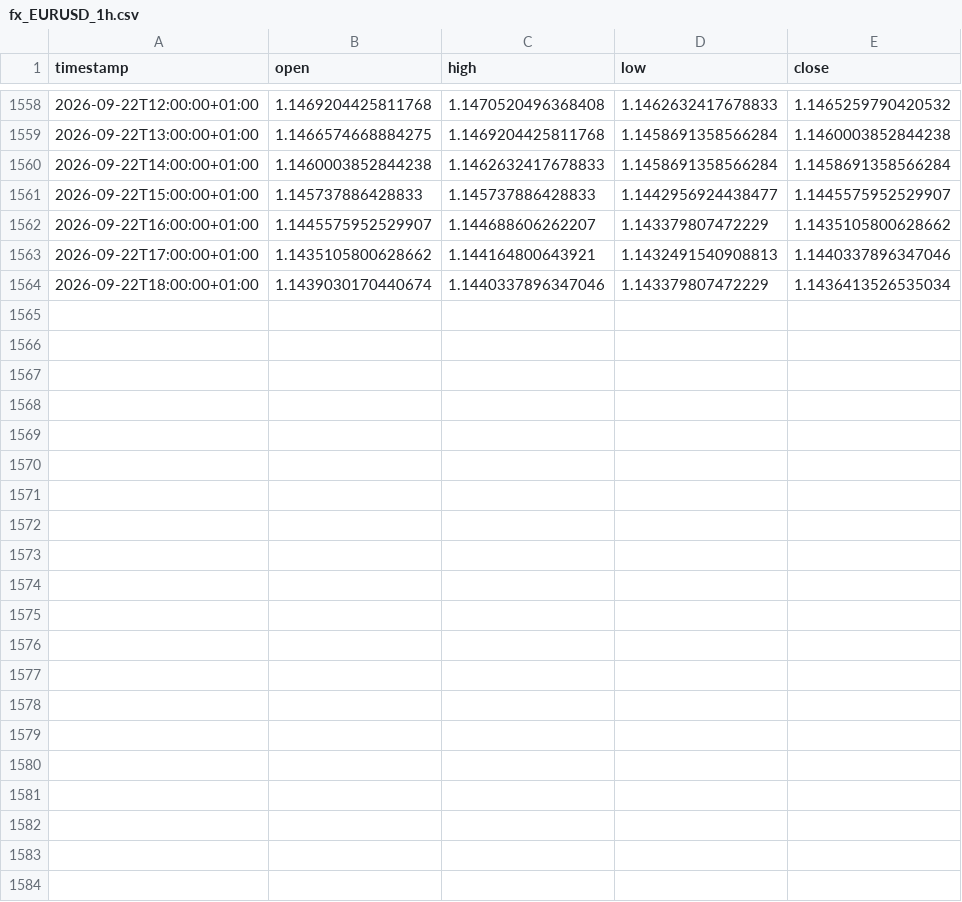
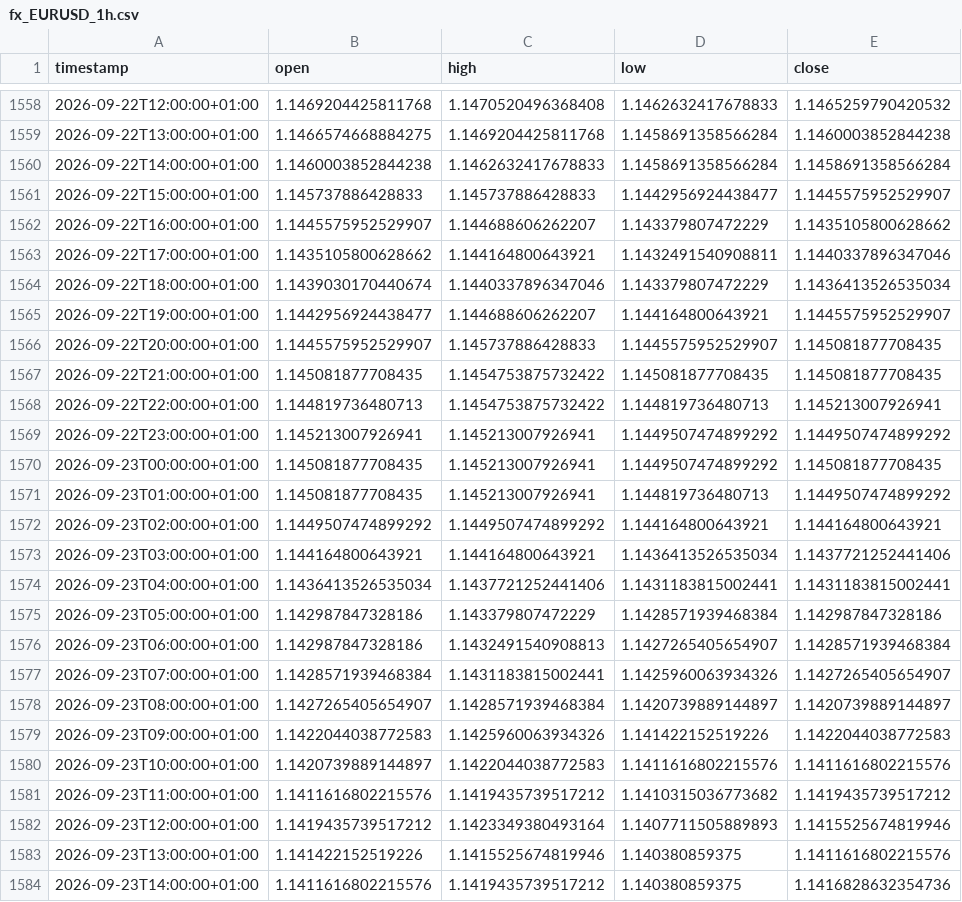
Before and after one commit to daniel17857-web/tide-paper-trader, a CSV file: data/fx_EURUSD_1h.csv, drawn as a sheet; only a part is shown, gaps mark what is left out.

```diff
--- a/data/fx_EURUSD_1h.csv
+++ b/data/fx_EURUSD_1h.csv
@@ -1562,3 +1562,23 @@ timestamp,open,high,low,close
 2026-09-22T16:00:00+01:00,1.1445575952529907,1.144688606262207,1.143379807472229,1.1435105800628662
-2026-09-22T17:00:00+01:00,1.1435105800628662,1.144164800643921,1.1432491540908813,1.1440337896347046
+2026-09-22T17:00:00+01:00,1.1435105800628662,1.144164800643921,1.1432491540908811,1.1440337896347046
 2026-09-22T18:00:00+01:00,1.1439030170440674,1.1440337896347046,1.143379807472229,1.1436413526535034
+2026-09-22T19:00:00+01:00,1.1442956924438477,1.144688606262207,1.144164800643921,1.1445575952529907
+2026-09-22T20:00:00+01:00,1.1445575952529907,1.145737886428833,1.1445575952529907,1.145081877708435
+2026-09-22T21:00:00+01:00,1.145081877708435,1.1454753875732422,1.145081877708435,1.145081877708435
+2026-09-22T22:00:00+01:00,1.144819736480713,1.1454753875732422,1.144819736480713,1.145213007926941
+2026-09-22T23:00:00+01:00,1.145213007926941,1.145213007926941,1.1449507474899292,1.1449507474899292
+2026-09-23T00:00:00+01:00,1.145081877708435,1.145213007926941,1.1449507474899292,1.145081877708435
+2026-09-23T01:00:00+01:00,1.145081877708435,1.145213007926941,1.144819736480713,1.1449507474899292
+2026-09-23T02:00:00+01:00,1.1449507474899292,1.1449507474899292,1.144164800643921,1.144164800643921
+2026-09-23T03:00:00+01:00,1.144164800643921,1.144164800643921,1.1436413526535034,1.1437721252441406
+2026-09-23T04:00:00+01:00,1.1436413526535034,1.1437721252441406,1.1431183815002441,1.1431183815002441
+2026-09-23T05:00:00+01:00,1.142987847328186,1.143379807472229,1.1428571939468384,1.142987847328186
+2026-09-23T06:00:00+01:00,1.142987847328186,1.1432491540908813,1.1427265405654907,1.1428571939468384
+2026-09-23T07:00:00+01:00,1.1428571939468384,1.1431183815002441,1.1425960063934326,1.1427265405654907
+2026-09-23T08:00:00+01:00,1.1427265405654907,1.1428571939468384,1.1420739889144897,1.1420739889144897
+2026-09-23T09:00:00+01:00,1.1422044038772583,1.1425960063934326,1.141422152519226,1.1422044038772583
+2026-09-23T10:00:00+01:00,1.1420739889144897,1.1422044038772583,1.1411616802215576,1.1411616802215576
+2026-09-23T11:00:00+01:00,1.1411616802215576,1.1419435739517212,1.1410315036773682,1.1419435739517212
+2026-09-23T12:00:00+01:00,1.1419435739517212,1.1423349380493164,1.1407711505889893,1.1415525674819946
+2026-09-23T13:00:00+01:00,1.141422152519226,1.1415525674819946,1.140380859375,1.1411616802215576
+2026-09-23T14:00:00+01:00,1.1411616802215576,1.1419435739517212,1.140380859375,1.1416828632354736
```
Also changed, not shown: data/fx_AUDUSD_1h.csv, data/fx_GBPUSD_1h.csv, 4 other files.
